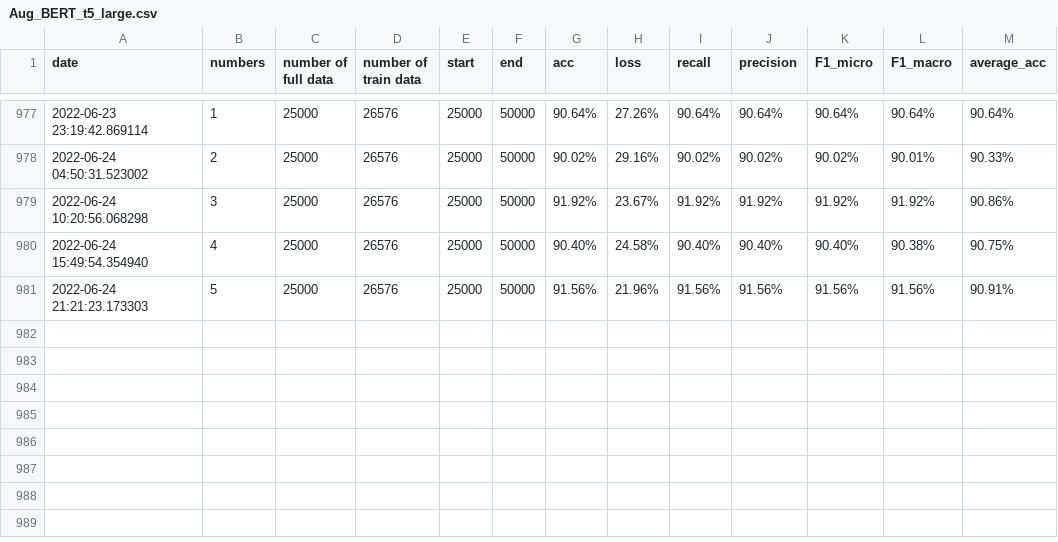
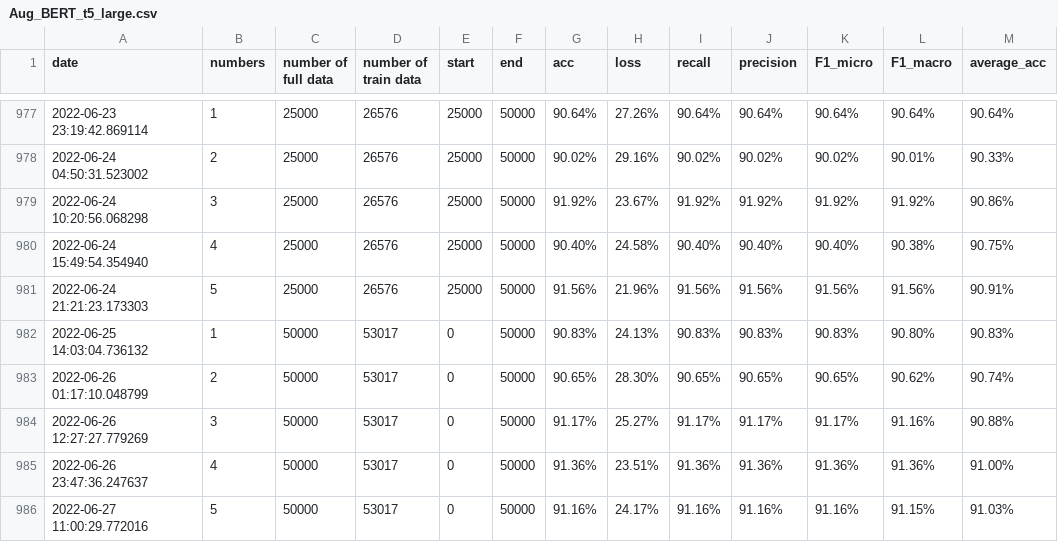
Before and after one commit to mantis522/Data_Augmentation, a CSV file: for10_imple_codes/result/BERT/T5_Large/Aug_BERT_t5_large.csv, drawn as a sheet; only a part is shown, gaps mark what is left out.

Commit message:
update data

```diff
--- a/for10_imple_codes/result/BERT/T5_Large/Aug_BERT_t5_large.csv
+++ b/for10_imple_codes/result/BERT/T5_Large/Aug_BERT_t5_large.csv
@@ -981 +981,6 @@ date,numbers,number of full data,number of train data,start,end,acc,loss,recall,
 2022-06-24 21:21:23.173303,5,25000,26576,25000,50000,91.56%,21.96%,91.56%,91.56%,91.56%,91.56%,90.91%
+2022-06-25 14:03:04.736132,1,50000,53017,0,50000,90.83%,24.13%,90.83%,90.83%,90.83%,90.80%,90.83%
+2022-06-26 01:17:10.048799,2,50000,53017,0,50000,90.65%,28.30%,90.65%,90.65%,90.65%,90.62%,90.74%
+2022-06-26 12:27:27.779269,3,50000,53017,0,50000,91.17%,25.27%,91.17%,91.17%,91.17%,91.16%,90.88%
+2022-06-26 23:47:36.247637,4,50000,53017,0,50000,91.36%,23.51%,91.36%,91.36%,91.36%,91.36%,91.00%
+2022-06-27 11:00:29.772016,5,50000,53017,0,50000,91.16%,24.17%,91.16%,91.16%,91.16%,91.15%,91.03%
```
